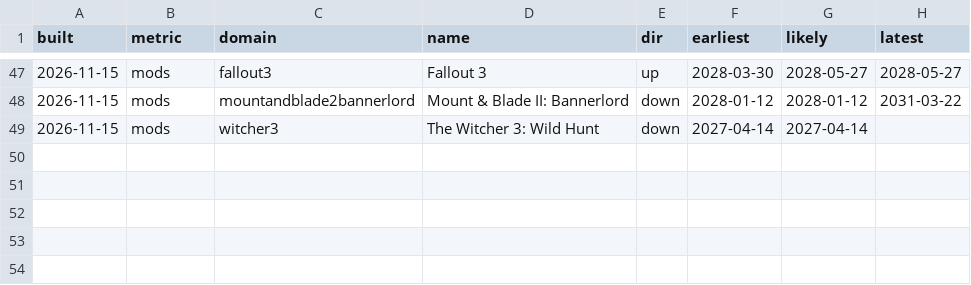
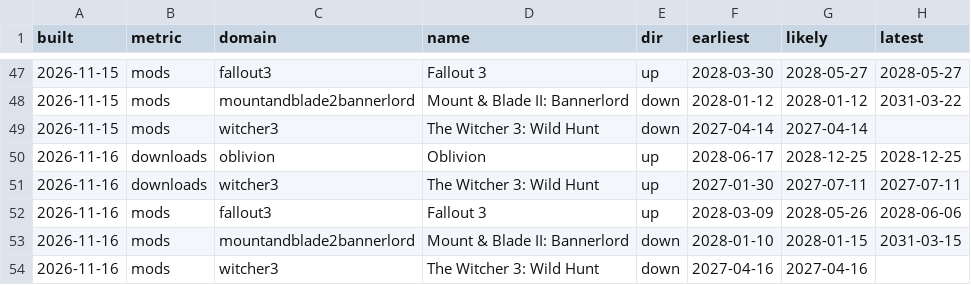
Before and after one commit to taosecurity/NexusModsMetrics, a CSV file: data/forecasts.csv, drawn as a sheet; only a part is shown, gaps mark what is left out; the diff names each change by its address in the sheet, - before the commit and + after, or states it on an @@ line.

```diff
--- a/data/forecasts.csv
+++ b/data/forecasts.csv
+row 50: 2026-11-16 | downloads | oblivion | Oblivion | up | 2028-06-17 | 2028-12-25 | 2028-12-25
+row 51: 2026-11-16 | downloads | witcher3 | The Witcher 3: Wild Hunt | up | 2027-01-30 | 2027-07-11 | 2027-07-11
+row 52: 2026-11-16 | mods | fallout3 | Fallout 3 | up | 2028-03-09 | 2028-05-26 | 2028-06-06
+row 53: 2026-11-16 | mods | mountandblade2bannerlord | Mount & Blade II: Bannerlord | down | 2028-01-10 | 2028-01-15 | 2031-03-15
+row 54: 2026-11-16 | mods | witcher3 | The Witcher 3: Wild Hunt | down | 2027-04-16 | 2027-04-16
```
Also changed, not shown: data/downloads.csv, 3 other files.
